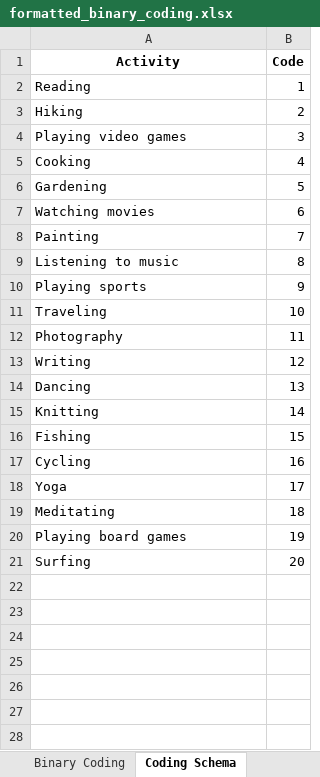
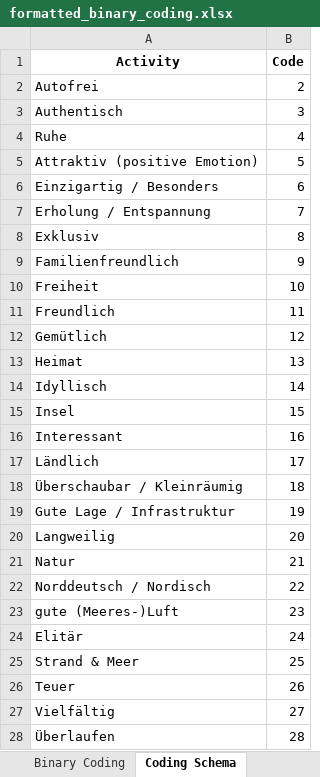
Before and after one commit to MiiOS24/miiostools, an Excel workbook: formatted_binary_coding.xlsx, sheet Coding Schema, drawn as a sheet; only a part is shown; values as stored, in another font and other column widths than the file's, no borders; removed rows and columns are numbered as before the commit, all else as after; the diff covers the shown part only; the diff names each change by its address in the sheet, - before the commit and + after, or states it on an @@ line.

```diff
--- a/formatted_binary_coding.xlsx (sheet Coding Schema)
+++ b/formatted_binary_coding.xlsx (sheet Coding Schema)
-row 2: Reading | 1
-A2 (Activity): Hiking
+A2 (Activity): Autofrei
-A3 (Activity): Playing video games
+A3 (Activity): Authentisch
-A4 (Activity): Cooking
+A4 (Activity): Ruhe
-A5 (Activity): Gardening
+A5 (Activity): Attraktiv (positive Emotion)
-A6 (Activity): Watching movies
+A6 (Activity): Einzigartig / Besonders
-A7 (Activity): Painting
+A7 (Activity): Erholung / Entspannung
-A8 (Activity): Listening to music
+A8 (Activity): Exklusiv
-A9 (Activity): Playing sports
+A9 (Activity): Familienfreundlich
-A10 (Activity): Traveling
+A10 (Activity): Freiheit
-A11 (Activity): Photography
+A11 (Activity): Freundlich
-A12 (Activity): Writing
+A12 (Activity): Gemütlich
-A13 (Activity): Dancing
+A13 (Activity): Heimat
-A14 (Activity): Knitting
+A14 (Activity): Idyllisch
-A15 (Activity): Fishing
+A15 (Activity): Insel
-A16 (Activity): Cycling
+A16 (Activity): Interessant
-A17 (Activity): Yoga
+A17 (Activity): Ländlich
-A18 (Activity): Meditating
+A18 (Activity): Überschaubar / Kleinräumig
-A19 (Activity): Playing board games
+A19 (Activity): Gute Lage / Infrastruktur
-A20 (Activity): Surfing
+A20 (Activity): Langweilig
+row 21: Natur | 21
+row 22: Norddeutsch / Nordisch | 22
+row 23: gute (Meeres-)Luft | 23
+row 24: Elitär | 24
+row 25: Strand & Meer | 25
+row 26: Teuer | 26
+row 27: Vielfältig | 27
+row 28: Überlaufen | 28
```
Also changed, not shown: 8 added rows elsewhere in this sheet, sheet Binary Coding, sheet Coded Responses, 1 other file.
